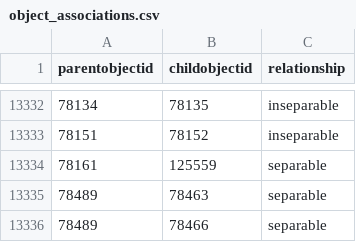
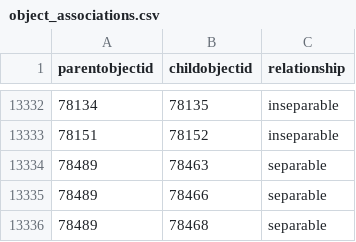
Before and after one commit to NationalGalleryOfArt/opendata, a CSV file: data/object_associations.csv, drawn as a sheet; only a part is shown, gaps mark what is left out; the shorter side is filled out with more unchanged rows.

Commit message:
2026-10-31 data export

```diff
--- a/data/object_associations.csv
+++ b/data/object_associations.csv
@@ -13333,3 +13333,2 @@ parentobjectid,childobjectid,relationship
 78151,78152,inseparable
-78161,125559,separable
 78489,78463,separable
```
Also changed, not shown: 7 other files.
